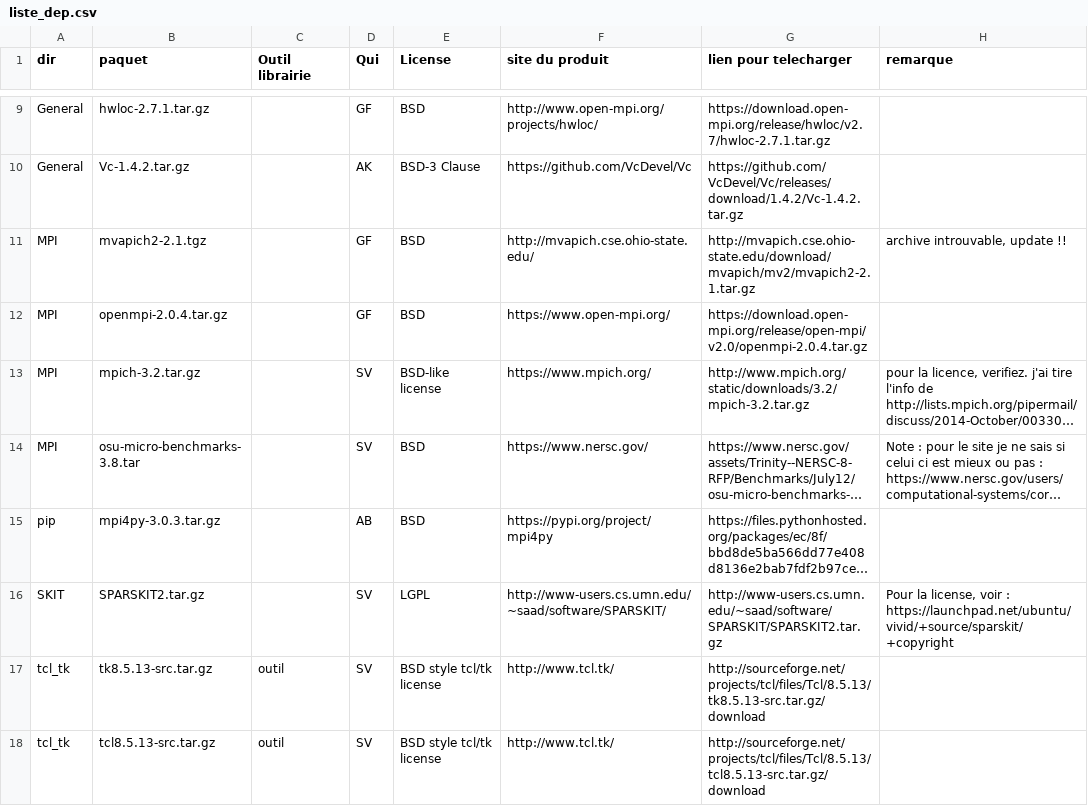
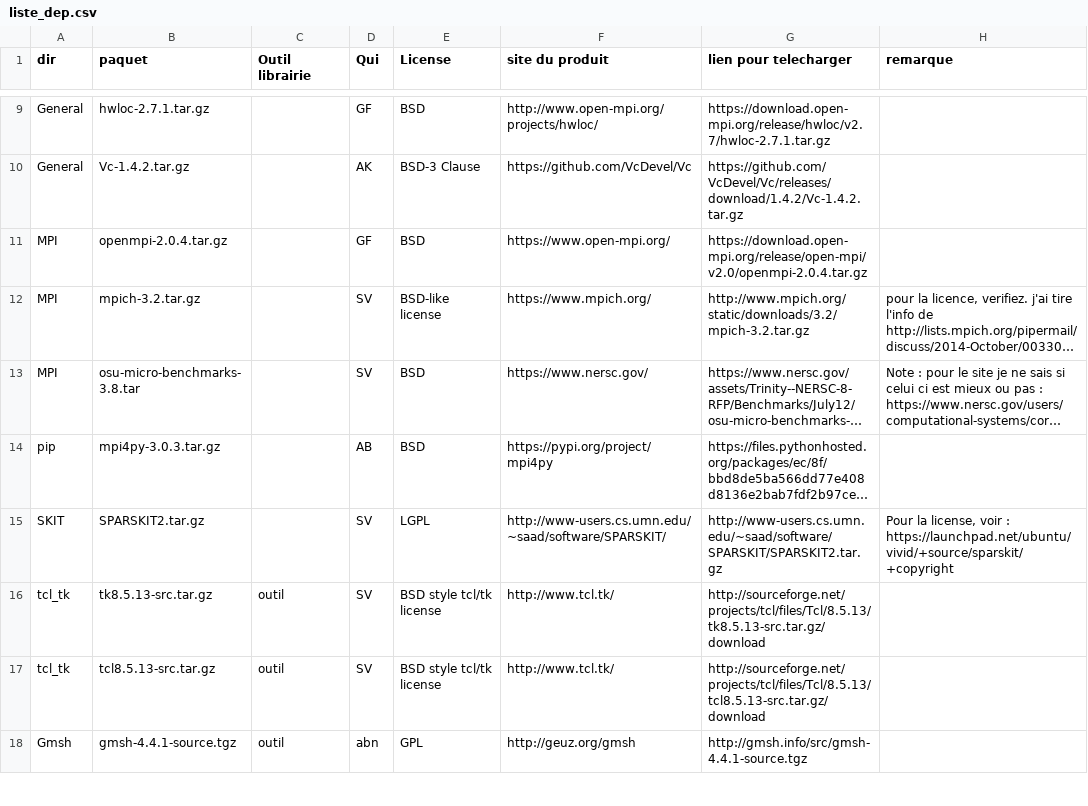
Before and after one commit to cea-trust-platform/trust-code, a CSV file: bin/gestion_externalpackages/liste_dep.csv, drawn as a sheet; only a part is shown, gaps mark what is left out; the shorter side is filled out with more unchanged rows; long unchanged cells end in ….

Commit message:
[Cleanup] Remove mvapich

```diff
--- a/bin/gestion_externalpackages/liste_dep.csv
+++ b/bin/gestion_externalpackages/liste_dep.csv
@@ -10,3 +10,2 @@ General,hwloc-2.7.1.tar.gz,,GF,BSD,http://www.open-mpi.org/projects/hwloc/,https
 General,Vc-1.4.2.tar.gz,,AK,"BSD-3 Clause",https://github.com/VcDevel/Vc,https://github.com/VcDevel/Vc/releases/download/1.4.2/Vc-1.4.2.tar.gz,
-MPI,mvapich2-2.1.tgz,,GF,BSD,http://mvapich.cse.ohio-state.edu/,http://mvapich.cse.ohio-state.edu/download/mvapich/mv2/mvapich2-2.1.tar.gz,"archive introuvable, update !!"
 MPI,openmpi-2.0.4.tar.gz,,GF,BSD,https://www.open-mpi.org/,https://download.open-mpi.org/release/open-mpi/v2.0/openmpi-2.0.4.tar.gz,
```
Also changed, not shown: 3 other files.
